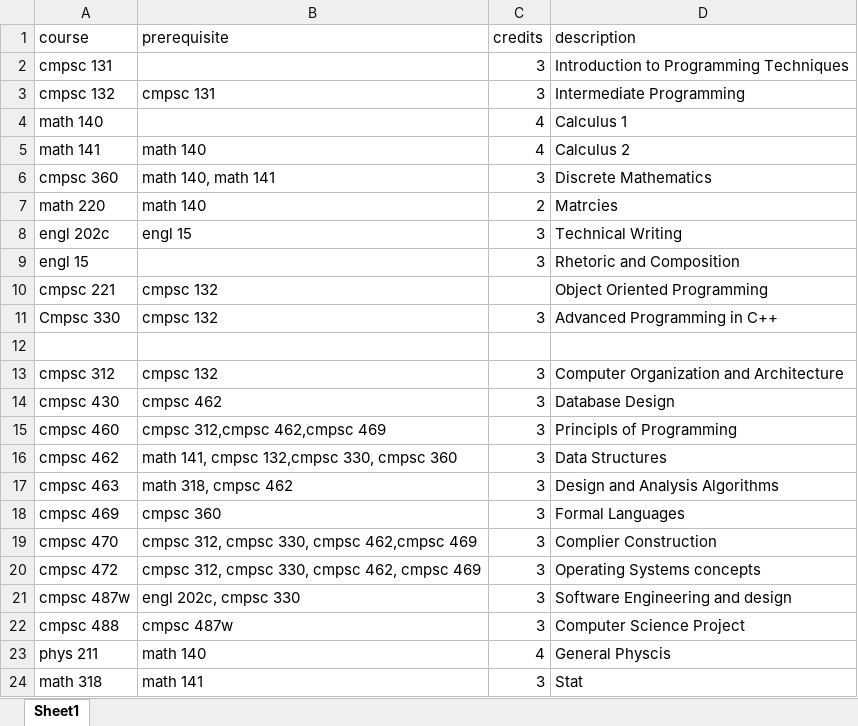
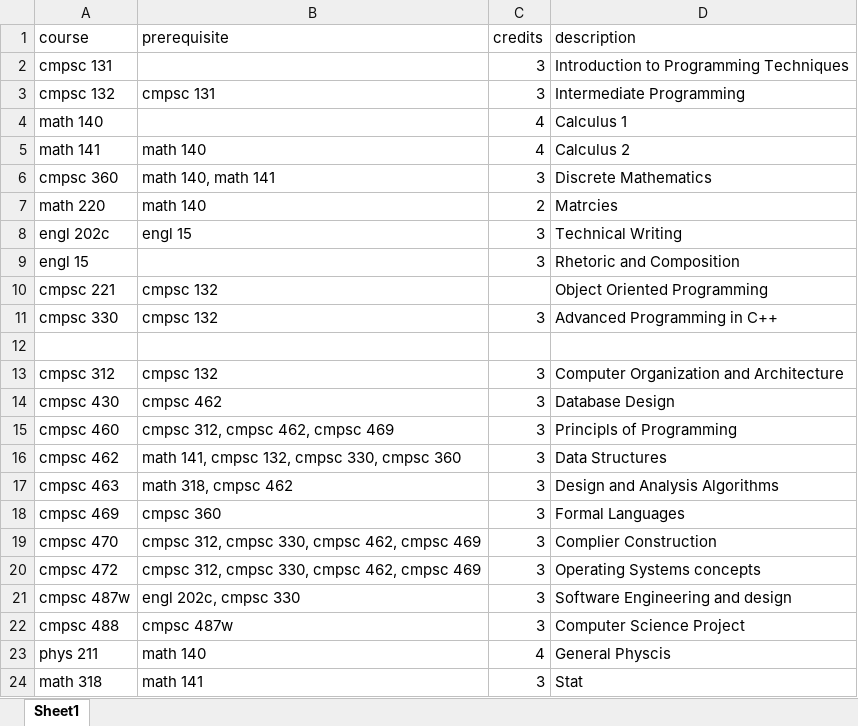
Before and after one commit to ompatel215/fourward, an Excel workbook: project/exampleXL.xlsx, sheet Sheet1, drawn as a sheet; values as stored, in another font and other column widths than the file's, no borders; the diff names each change by its address in the sheet, - before the commit and + after, or states it on an @@ line.

```diff
--- a/project/exampleXL.xlsx (sheet Sheet1)
+++ b/project/exampleXL.xlsx (sheet Sheet1)
-A11 (course): Cmpsc 330
+A11 (course): cmpsc 330
-B15 (prerequisite): cmpsc 312,cmpsc 462,cmpsc 469
+B15 (prerequisite): cmpsc 312, cmpsc 462, cmpsc 469
-B16 (prerequisite): math 141, cmpsc 132,cmpsc 330, cmpsc 360
+B16 (prerequisite): math 141, cmpsc 132, cmpsc 330, cmpsc 360
-B19 (prerequisite): cmpsc 312, cmpsc 330, cmpsc 462,cmpsc 469
+B19 (prerequisite): cmpsc 312, cmpsc 330, cmpsc 462, cmpsc 469
```
Also changed, not shown: 2 other files.
